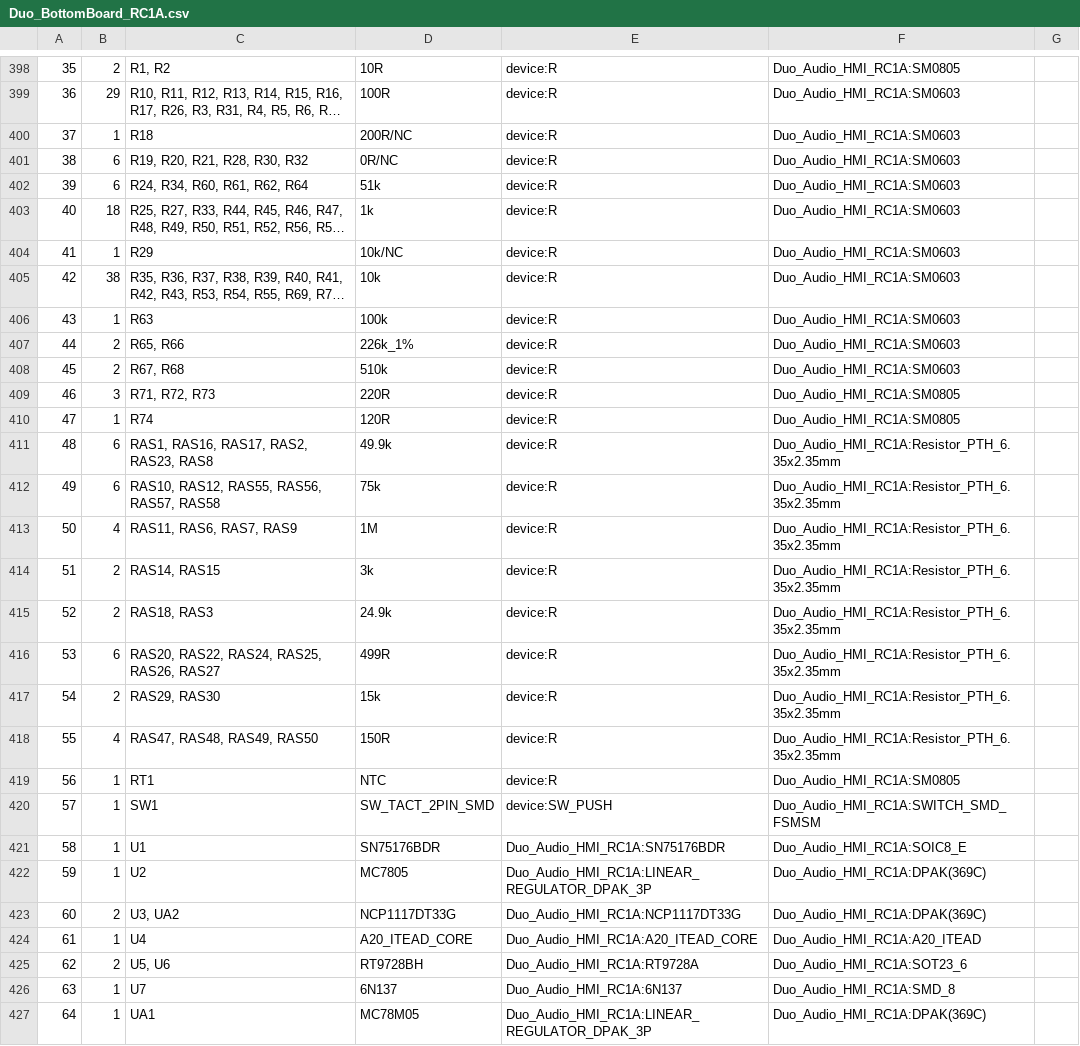
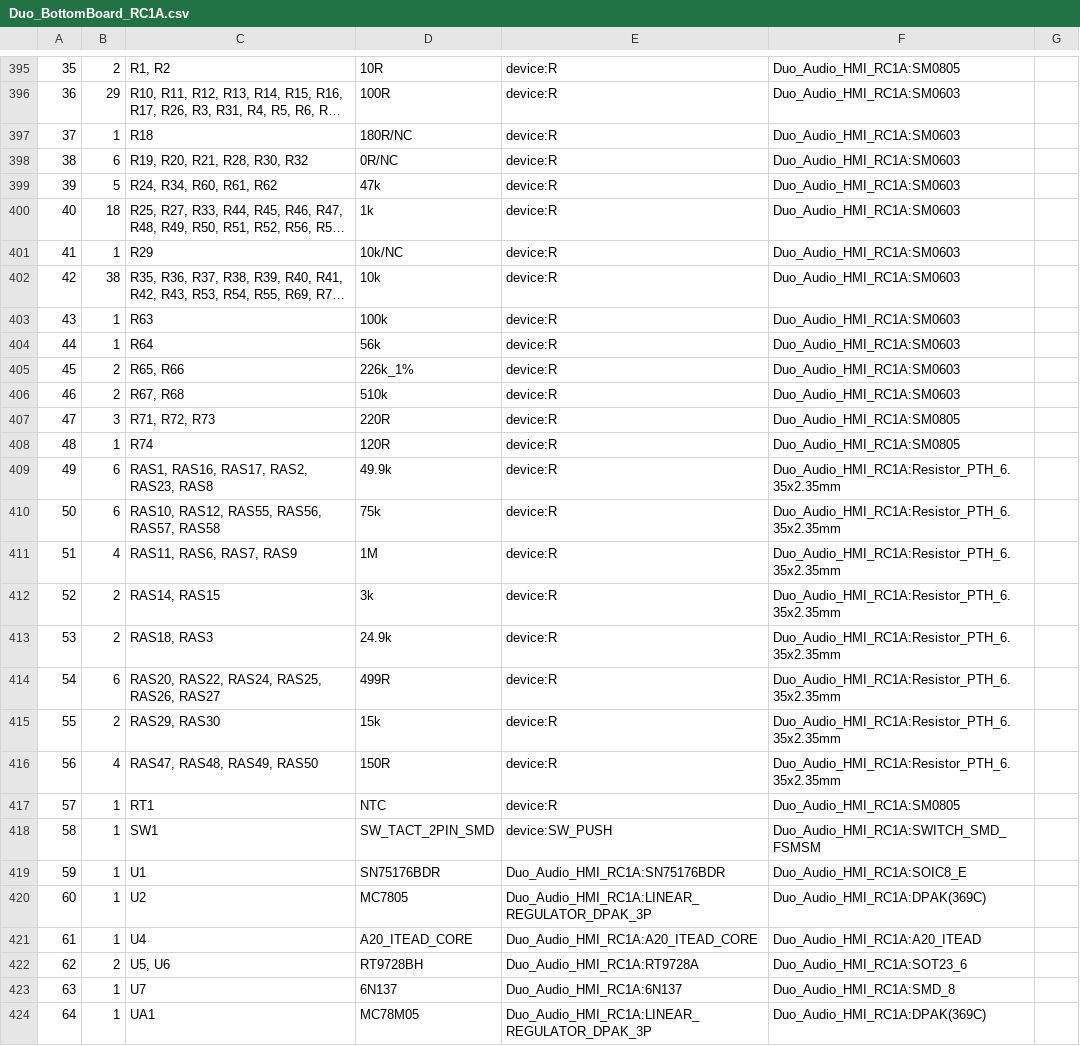
Before and after one commit to mod-audio/mod-hw-duoX, a CSV file: Duo_RC1A/Docs/Duo_BottomBoard_RC1A.csv, drawn as a sheet; only a part is shown, gaps mark what is left out; long unchanged cells end in …; removed rows and columns are numbered as before the commit, all else as after; the diff covers the shown part only; the diff names each change by its address in the sheet, - before the commit and + after, or states it on an @@ line.

Commit message:
Changed the LCD for the 2.8pol. Rotated the bottom board connector. Moved the 3.3V linear regulator from the bottom board to the top board, and changed the power for the top board from 3.3V to 9V.

```diff
--- a/Duo_RC1A/Docs/Duo_BottomBoard_RC1A.csv
+++ b/Duo_RC1A/Docs/Duo_BottomBoard_RC1A.csv
-D397: 200R/NC
+D397: 180R/NC
-B399: 6
+B399: 5
-C399: R24, R34, R60, R61, R62, R64
+C399: R24, R34, R60, R61, R62
-D399: 51k
+D399: 47k
+row 404: 44 | 1 | R64 | 56k | device:R | Duo_Audio_HMI_RC1A:SM0603
-A405: 44
+A405: 45
-A406: 45
+A406: 46
-A407: 46
+A407: 47
-A408: 47
+A408: 48
-A409: 48
+A409: 49
-A410: 49
+A410: 50
-A411: 50
+A411: 51
-A412: 51
+A412: 52
-A413: 52
+A413: 53
-A414: 53
+A414: 54
-A415: 54
+A415: 55
-A416: 55
+A416: 56
-A417: 56
+A417: 57
-A418: 57
+A418: 58
-A419: 58
+A419: 59
-A420: 59
+A420: 60
-row 423: 60 | 2 | U3, UA2 | NCP1117DT33G | Duo_Audio_HMI_RC1A:NCP1117DT33G | Duo_Audio_HMI_RC1A:DPAK(369C)
```
Also changed, not shown: 1 added row, 3 removed rows and 33 edited cells elsewhere in this file, Duo_RC1A/Docs/Duo_TopBoard_RC1A.csv, 24 other files.
